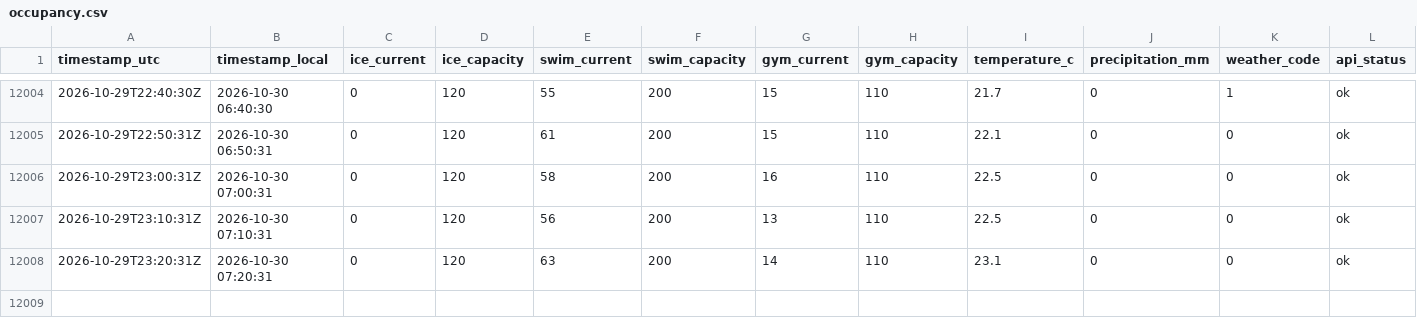
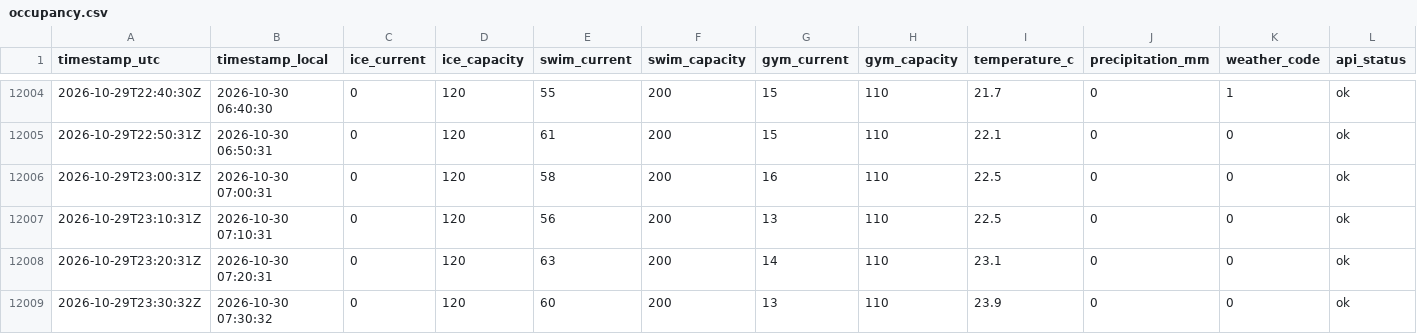
Before and after one commit to fresnarus/Pool-Monitor, a CSV file: data/occupancy.csv, drawn as a sheet; only a part is shown, gaps mark what is left out; rows hold the shown columns only; the diff names each change by its address in the sheet, - before the commit and + after, or states it on an @@ line.

Commit message:
data: sample 2026-10-29T23:30:32Z

```diff
--- a/data/occupancy.csv
+++ b/data/occupancy.csv
+row 12009: 2026-10-29T23:30:32Z | 2026-10-30 07:30:32 | 0 | 120 | 60 | 200 | 13 | 110 | 23.9 | 0 | 0 | ok
```
